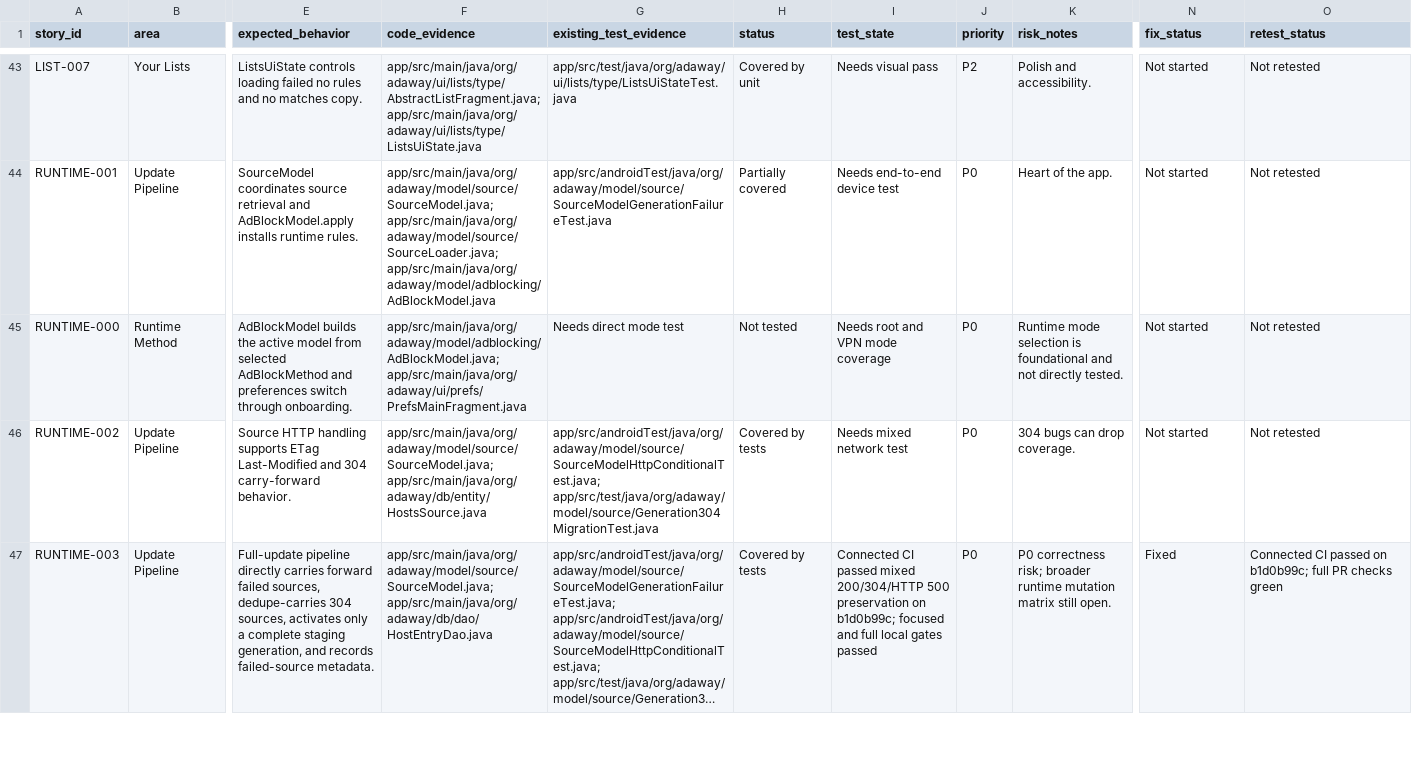
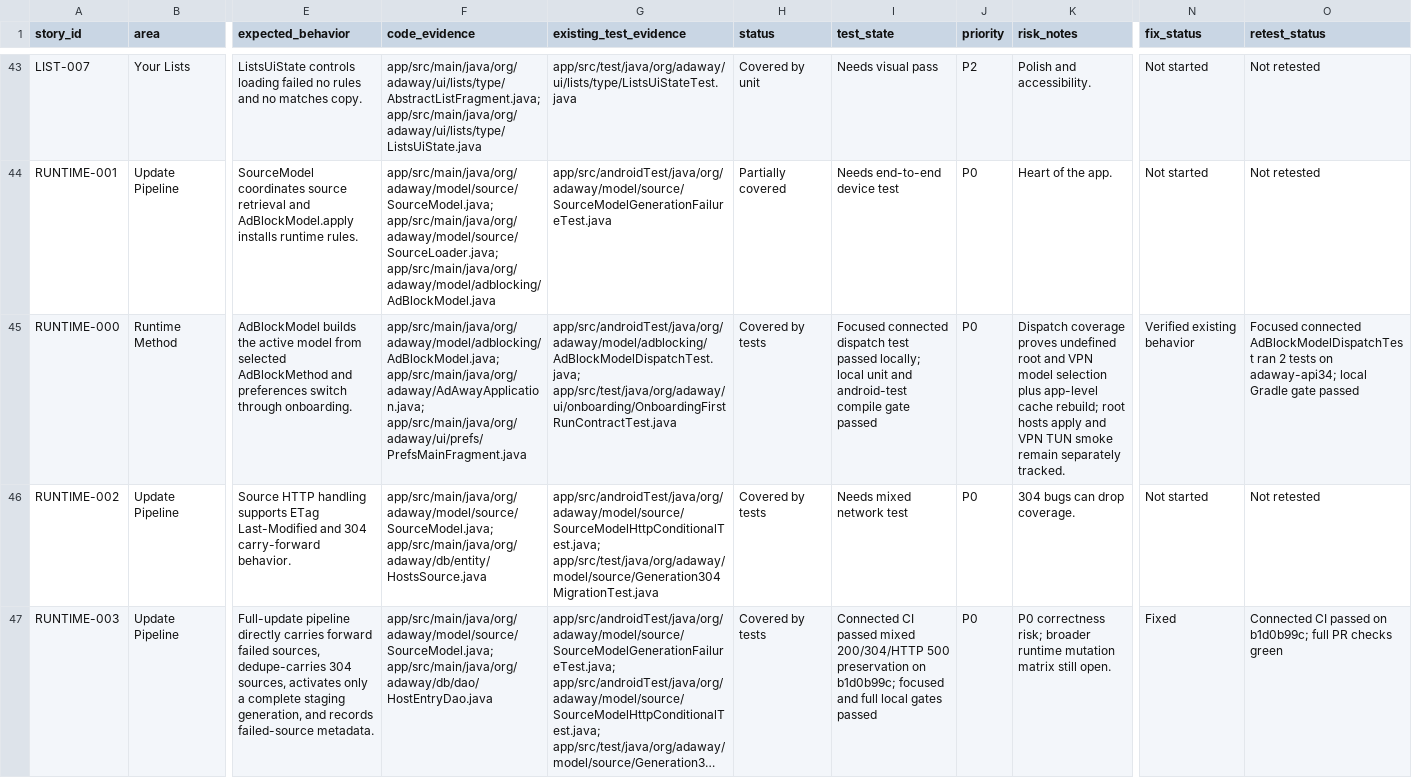
Before and after one commit to stevesolun/AdAway, a TSV file: tasks/user-story-status.tsv, drawn as a sheet; only a part is shown, gaps mark what is left out; long unchanged cells end in …; the diff names each change by its address in the sheet, - before the commit and + after, or states it on an @@ line.

Commit message:
test: cover ad block method dispatch

```diff
--- a/tasks/user-story-status.tsv
+++ b/tasks/user-story-status.tsv
-F45 (code_evidence): app/src/main/java/org/adaway/model/adblocking/AdBlockModel.java; app/src/main/java/org/adaway/ui/prefs/PrefsMainFragment.java
+F45 (code_evidence): app/src/main/java/org/adaway/model/adblocking/AdBlockModel.java; app/src/main/java/org/adaway/AdAwayApplication.java; app/src/main/java/org/adaway/ui/prefs/PrefsMainFragment.java
-G45 (existing_test_evidence): Needs direct mode test
+G45 (existing_test_evidence): app/src/androidTest/java/org/adaway/model/adblocking/AdBlockModelDispatchTest.java; app/src/test/java/org/adaway/ui/onboarding/OnboardingFirstRunContractTest.java
-H45 (status): Not tested
+H45 (status): Covered by tests
-I45 (test_state): Needs root and VPN mode coverage
+I45 (test_state): Focused connected dispatch test passed locally; local unit and android-test compile gate passed
-K45 (risk_notes): Runtime mode selection is foundational and not directly tested.
+K45 (risk_notes): Dispatch coverage proves undefined root and VPN model selection plus app-level cache rebuild; root hosts apply and VPN TUN smoke remain separately tracked.
-N45 (fix_status): Not started
+N45 (fix_status): Verified existing behavior
-O45 (retest_status): Not retested
+O45 (retest_status): Focused connected AdBlockModelDispatchTest ran 2 tests on adaway-api34; local Gradle gate passed
```
Also changed, not shown: 2 other files.
